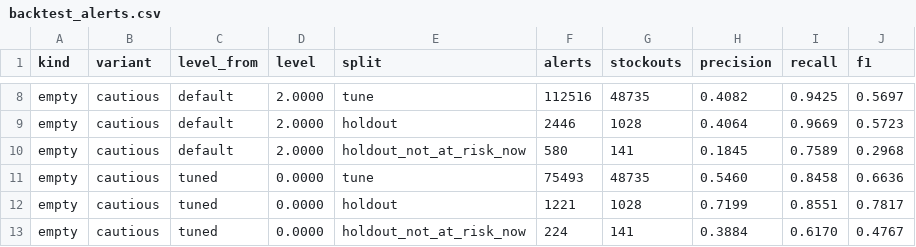
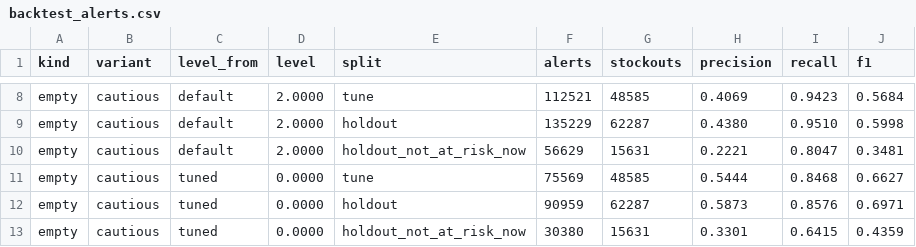
Before and after one commit to Ignite-0/Bike-Share-Demand-Forecasting-, a CSV file: reports/backtest_alerts.csv, drawn as a sheet; only a part is shown, gaps mark what is left out; the diff covers the shown part only; the diff names each change by its address in the sheet, - before the commit and + after, or states it on an @@ line.

Commit message:
Ingest October 2026 as a live split, score it and rerun the alert backtest
October trips land in a new 'live' split; train/val/test are unchanged.
evaluate --live scores cached serving forecasts against both baselines
(reports/OCTOBER_REPORT.md). predict.features now reads station_hour only
before the requested range, so published months no longer duplicate rows.

```diff
--- a/reports/backtest_alerts.csv
+++ b/reports/backtest_alerts.csv
-F8 (alerts): 112516
+F8 (alerts): 112521
-G8 (stockouts): 48735
+G8 (stockouts): 48585
-H8 (precision): 0.4082
+H8 (precision): 0.4069
-I8 (recall): 0.9425
+I8 (recall): 0.9423
-J8 (f1): 0.5697
+J8 (f1): 0.5684
-F9 (alerts): 2446
+F9 (alerts): 135229
-G9 (stockouts): 1028
+G9 (stockouts): 62287
-H9 (precision): 0.4064
+H9 (precision): 0.4380
-I9 (recall): 0.9669
+I9 (recall): 0.9510
-J9 (f1): 0.5723
+J9 (f1): 0.5998
-F10 (alerts): 580
+F10 (alerts): 56629
-G10 (stockouts): 141
+G10 (stockouts): 15631
-H10 (precision): 0.1845
+H10 (precision): 0.2221
-I10 (recall): 0.7589
+I10 (recall): 0.8047
-J10 (f1): 0.2968
+J10 (f1): 0.3481
-F11 (alerts): 75493
+F11 (alerts): 75569
-G11 (stockouts): 48735
+G11 (stockouts): 48585
-H11 (precision): 0.5460
+H11 (precision): 0.5444
-I11 (recall): 0.8458
+I11 (recall): 0.8468
-J11 (f1): 0.6636
+J11 (f1): 0.6627
-F12 (alerts): 1221
+F12 (alerts): 90959
-G12 (stockouts): 1028
+G12 (stockouts): 62287
-H12 (precision): 0.7199
+H12 (precision): 0.5873
-I12 (recall): 0.8551
+I12 (recall): 0.8576
-J12 (f1): 0.7817
+J12 (f1): 0.6971
-F13 (alerts): 224
+F13 (alerts): 30380
-G13 (stockouts): 141
+G13 (stockouts): 15631
-H13 (precision): 0.3884
+H13 (precision): 0.3301
-I13 (recall): 0.6170
+I13 (recall): 0.6415
-J13 (f1): 0.4767
+J13 (f1): 0.4359
```
Also changed, not shown: 129 edited cells elsewhere in this file, 9 other files.
